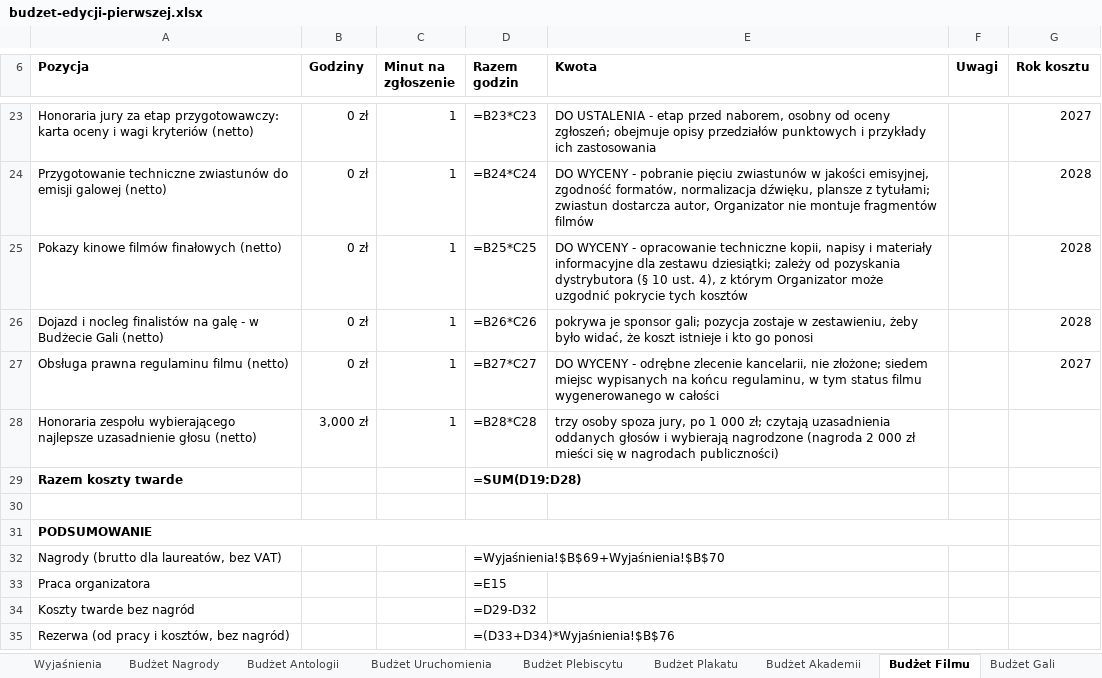
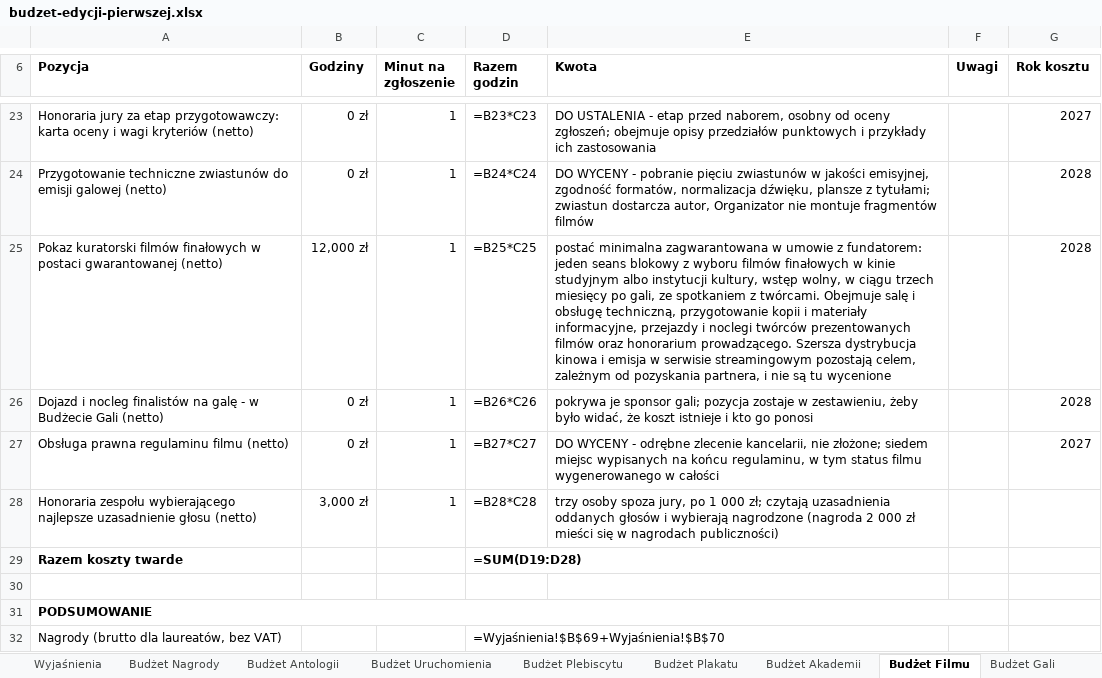
Before and after one commit to kolbinski/konstela, an Excel workbook: budzet-edycji-pierwszej.xlsx, sheet Budżet Filmu, drawn as a sheet; only a part is shown, gaps mark what is left out; the shorter side is filled out with more unchanged rows; values as stored, in another font and other column widths than the file's, no borders; formulas without a stored value are shown as written; the diff names each change by its address in the sheet, - before the commit and + after, or states it on an @@ line.

```diff
--- a/budzet-edycji-pierwszej.xlsx (sheet Budżet Filmu)
+++ b/budzet-edycji-pierwszej.xlsx (sheet Budżet Filmu)
-A25 (Pozycja): Pokazy kinowe filmów finałowych (netto)
+A25 (Pozycja): Pokaz kuratorski filmów finałowych w postaci gwarantowanej (netto)
-B25 (Godziny): 0 zł
+B25 (Godziny): 12,000 zł
-E25 (Kwota): DO WYCENY - opracowanie techniczne kopii, napisy i materiały informacyjne dla zestawu dziesiątki; zależy od pozyskania dystrybutora (§ 10 ust. 4), z którym Organizator może uzgodnić pokrycie tych kosztów
+E25 (Kwota): postać minimalna zagwarantowana w umowie z fundatorem: jeden seans blokowy z wyboru filmów finałowych w kinie studyjnym albo instytucji kultury, wstęp wolny, w ciągu trzech miesięcy po gali, ze spotkaniem z twórcami. Obejmuje salę i obsługę techniczną, przygotowanie kopii i materiały informacyjne, przejazdy i noclegi twórców prezentowanych filmów oraz honorarium prowadzącego. Szersza dystrybucja kinowa i emisja w serwisie streamingowym pozostają celem, zależnym od pozyskania partnera, i nie są tu wycenione
```
Also changed, not shown: 22 other files.
